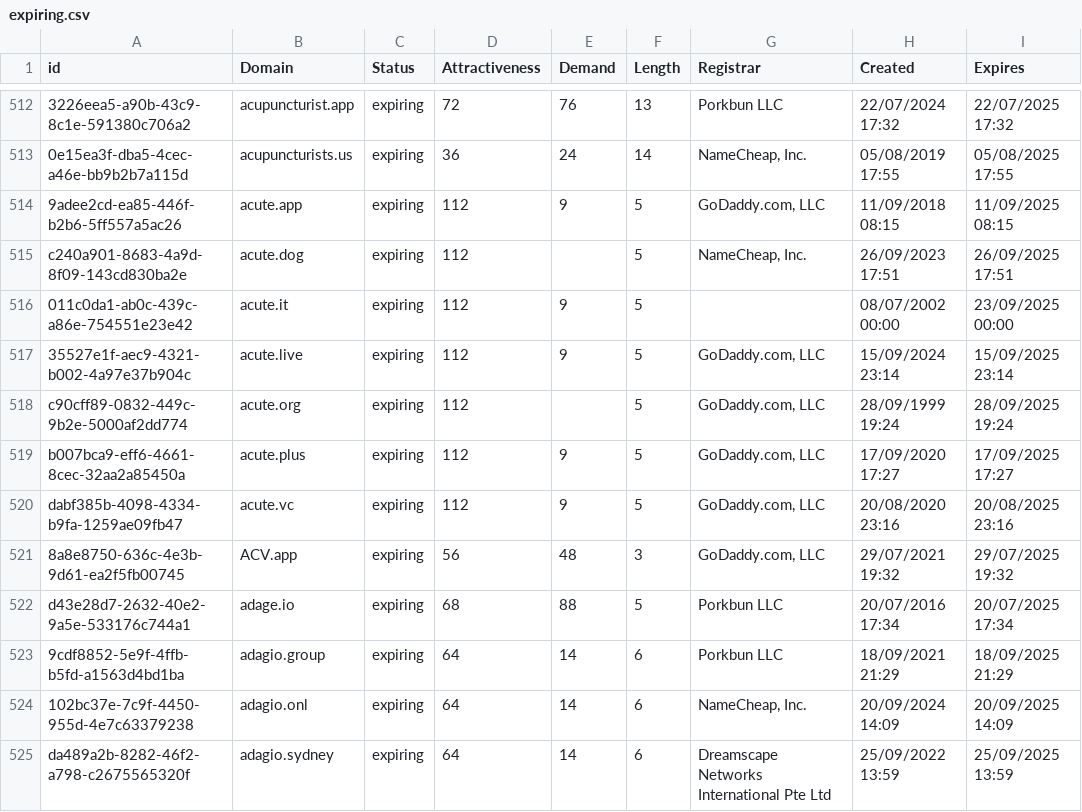
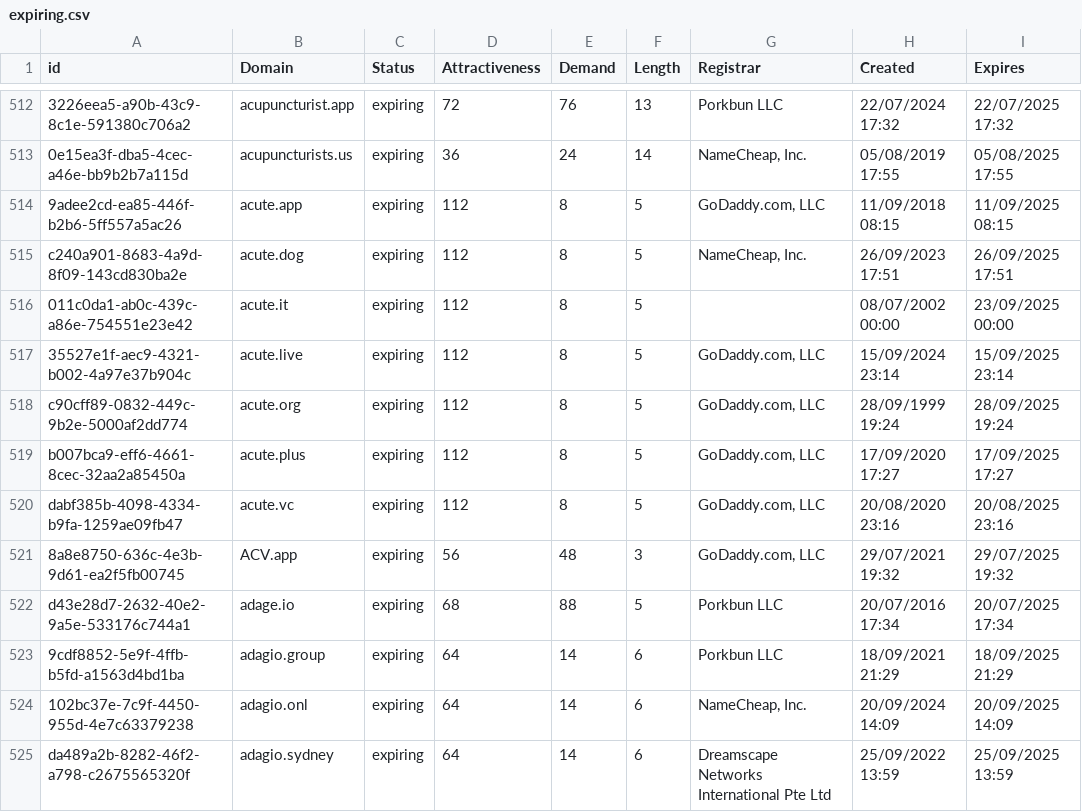
Before and after one commit to UniqueDomains/expiring-oneword-domains, a CSV file: expiring.csv, drawn as a sheet; only a part is shown, gaps mark what is left out; the diff names each change by its address in the sheet, - before the commit and + after, or states it on an @@ line.

Commit message:
Domains update

```diff
--- a/expiring.csv
+++ b/expiring.csv
-E514 (Demand): 9
+E514 (Demand): 8
-E515 (Demand): (empty)
+E515 (Demand): 8
-E516:E517 (Demand): 9
+E516:E517 (Demand): 8
-E518 (Demand): (empty)
+E518 (Demand): 8
-E519:E520 (Demand): 9
+E519:E520 (Demand): 8
```
Also changed, not shown: 1 other file.
